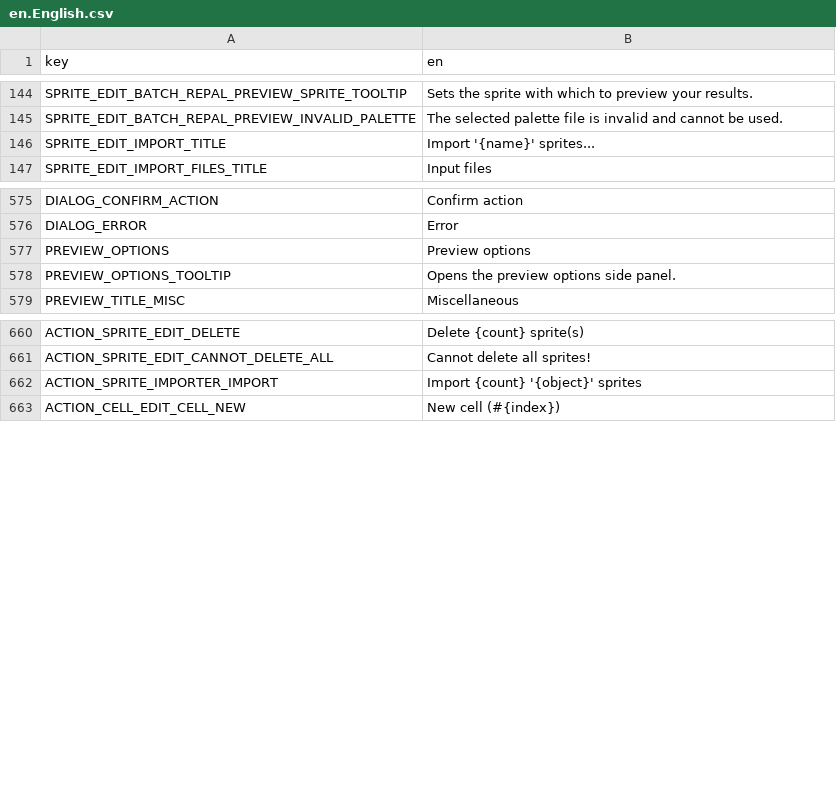
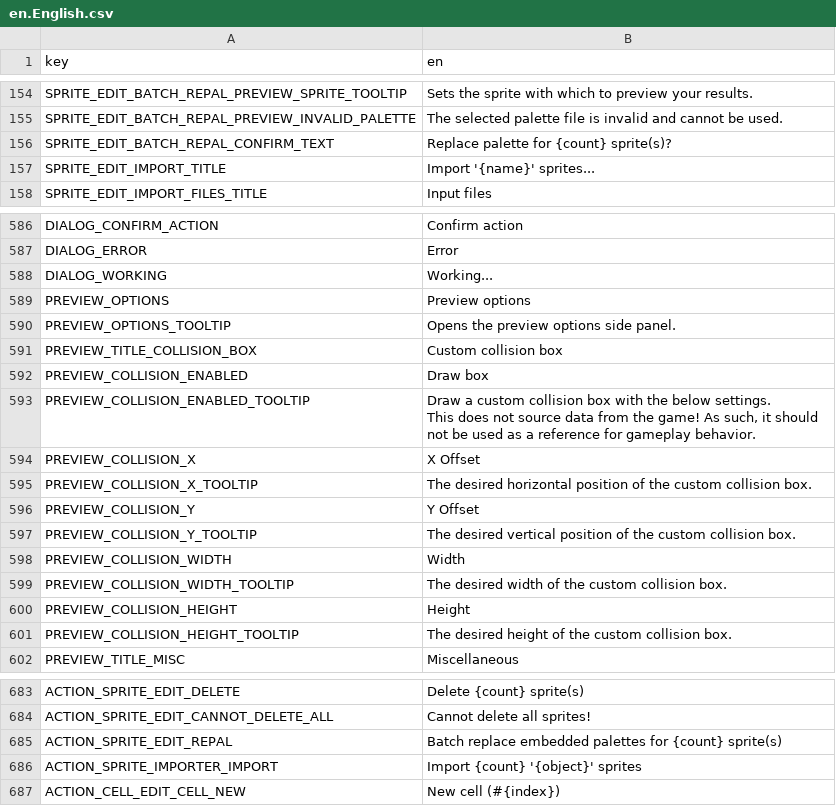
Before and after one commit to saltern/GearStudio, a CSV file: LOCALE/en.English.csv, drawn as a sheet; only a part is shown, gaps mark what is left out; ↵ is a line break in a cell; the diff covers the shown part only; the diff names each change by its address in the sheet, - before the commit and + after, or states it on an @@ line.

Commit message:
Update base translation

```diff
--- a/LOCALE/en.English.csv
+++ b/LOCALE/en.English.csv
+row 156: SPRITE_EDIT_BATCH_REPAL_CONFIRM_TEXT | Replace palette for {count} sprite(s)?
+row 588: DIALOG_WORKING | Working...
+row 591: PREVIEW_TITLE_COLLISION_BOX | Custom collision box
+row 592: PREVIEW_COLLISION_ENABLED | Draw box
+row 593: PREVIEW_COLLISION_ENABLED_TOOLTIP | Draw a custom collision box with the below settings. ↵ This does not source data from the game! As such, it should not be used as a reference for gameplay behavior.
+row 594: PREVIEW_COLLISION_X | X Offset
+row 595: PREVIEW_COLLISION_X_TOOLTIP | The desired horizontal position of the custom collision box.
+row 596: PREVIEW_COLLISION_Y | Y Offset
+row 597: PREVIEW_COLLISION_Y_TOOLTIP | The desired vertical position of the custom collision box.
+row 598: PREVIEW_COLLISION_WIDTH | Width
+row 599: PREVIEW_COLLISION_WIDTH_TOOLTIP | The desired width of the custom collision box.
+row 600: PREVIEW_COLLISION_HEIGHT | Height
+row 601: PREVIEW_COLLISION_HEIGHT_TOOLTIP | The desired height of the custom collision box.
+row 685: ACTION_SPRITE_EDIT_REPAL | Batch replace embedded palettes for {count} sprite(s)
```
Also changed, not shown: 10 added rows elsewhere in this file, 1 other file.
